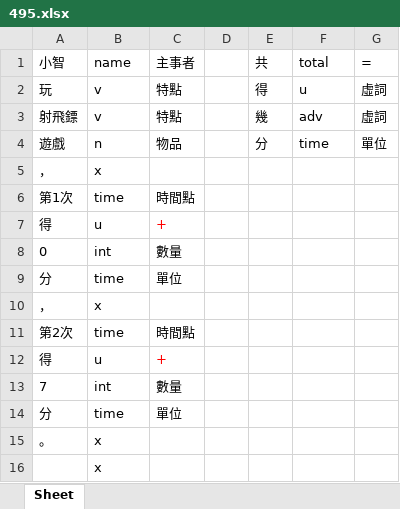
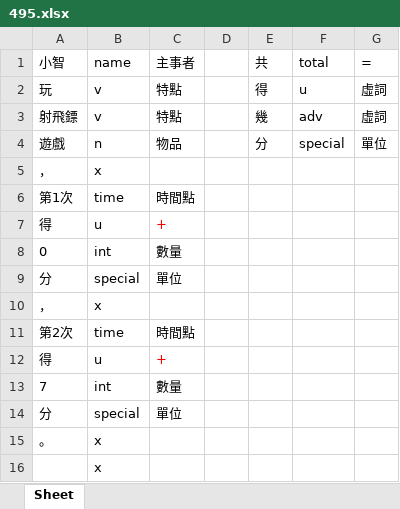
Before and after one commit to LakeFishing/ai-lab, an Excel workbook: data_excel/495.xlsx, sheet Sheet, drawn as a sheet; values as stored, in another font and other column widths than the file's, no borders; the diff names each change by its address in the sheet, - before the commit and + after, or states it on an @@ line.

```diff
--- a/data_excel/495.xlsx (sheet Sheet)
+++ b/data_excel/495.xlsx (sheet Sheet)
-F4 (total): time
+F4 (total): special
-B9 (name): time
+B9 (name): special
-B14 (name): time
+B14 (name): special
```
Also changed, not shown: data_excel/360.xlsx, data_excel/401.xlsx, 51 other files.
